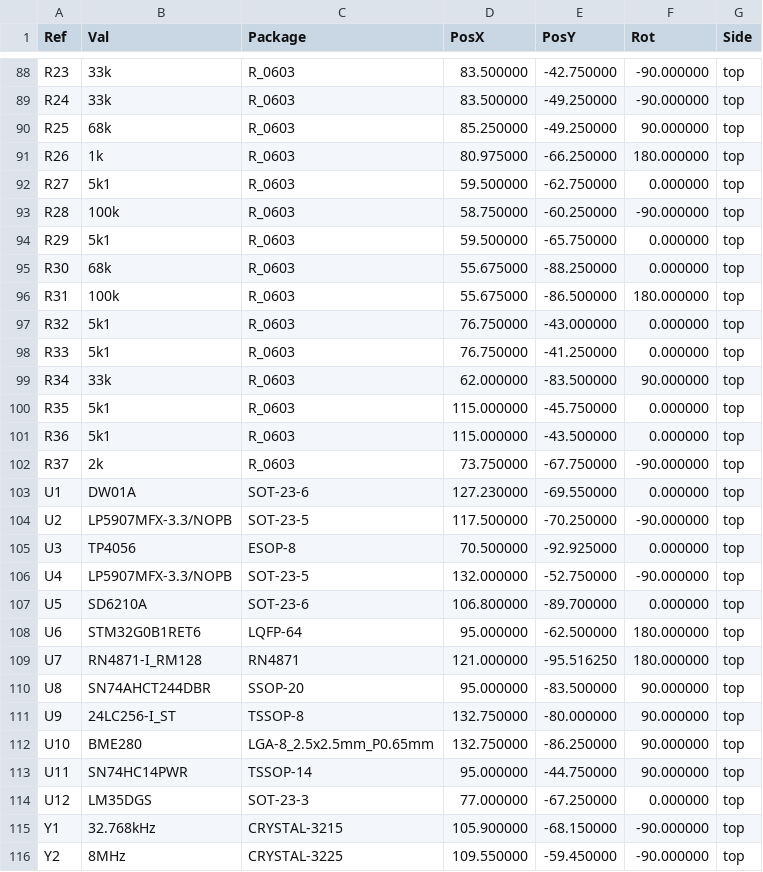
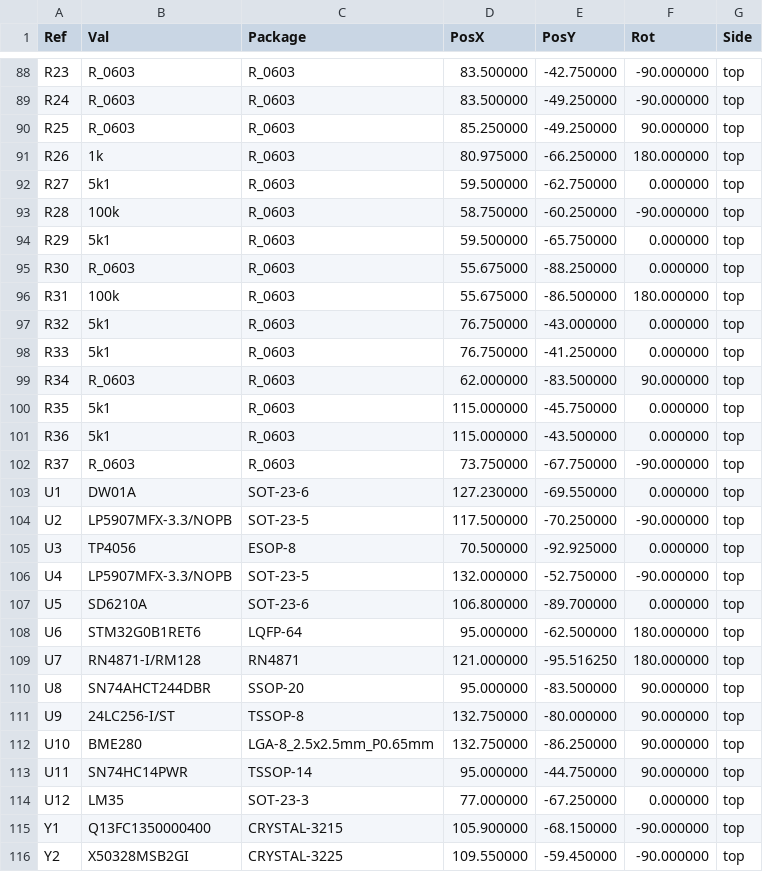
Before and after one commit to soldernerd/InclinationMeter, a CSV file: fabrication/CPL-InclinationMeter.csv, drawn as a sheet; only a part is shown, gaps mark what is left out; the diff covers the shown part only.

```diff
--- a/fabrication/CPL-InclinationMeter.csv
+++ b/fabrication/CPL-InclinationMeter.csv
@@ -88,4 +88,4 @@ Ref,Val,Package,PosX,PosY,Rot,Side
-"R23","33k","R_0603",83.500000,-42.750000,-90.000000,top
-"R24","33k","R_0603",83.500000,-49.250000,-90.000000,top
-"R25","68k","R_0603",85.250000,-49.250000,90.000000,top
+"R23","R_0603","R_0603",83.500000,-42.750000,-90.000000,top
+"R24","R_0603","R_0603",83.500000,-49.250000,-90.000000,top
+"R25","R_0603","R_0603",85.250000,-49.250000,90.000000,top
 "R26","1k","R_0603",80.975000,-66.250000,180.000000,top
@@ -94,3 +94,3 @@ Ref,Val,Package,PosX,PosY,Rot,Side
 "R29","5k1","R_0603",59.500000,-65.750000,0.000000,top
-"R30","68k","R_0603",55.675000,-88.250000,0.000000,top
+"R30","R_0603","R_0603",55.675000,-88.250000,0.000000,top
 "R31","100k","R_0603",55.675000,-86.500000,180.000000,top
@@ -98,6 +98,6 @@ Ref,Val,Package,PosX,PosY,Rot,Side
 "R33","5k1","R_0603",76.750000,-41.250000,0.000000,top
-"R34","33k","R_0603",62.000000,-83.500000,90.000000,top
+"R34","R_0603","R_0603",62.000000,-83.500000,90.000000,top
 "R35","5k1","R_0603",115.000000,-45.750000,0.000000,top
 "R36","5k1","R_0603",115.000000,-43.500000,0.000000,top
-"R37","2k","R_0603",73.750000,-67.750000,-90.000000,top
+"R37","R_0603","R_0603",73.750000,-67.750000,-90.000000,top
 "U1","DW01A","SOT-23-6",127.230000,-69.550000,0.000000,top
@@ -108,9 +108,9 @@ Ref,Val,Package,PosX,PosY,Rot,Side
 "U6","STM32G0B1RET6","LQFP-64",95.000000,-62.500000,180.000000,top
-"U7","RN4871-I_RM128","RN4871",121.000000,-95.516250,180.000000,top
+"U7","RN4871-I/RM128","RN4871",121.000000,-95.516250,180.000000,top
 "U8","SN74AHCT244DBR","SSOP-20",95.000000,-83.500000,90.000000,top
-"U9","24LC256-I_ST","TSSOP-8",132.750000,-80.000000,90.000000,top
+"U9","24LC256-I/ST","TSSOP-8",132.750000,-80.000000,90.000000,top
 "U10","BME280","LGA-8_2.5x2.5mm_P0.65mm",132.750000,-86.250000,90.000000,top
 "U11","SN74HC14PWR","TSSOP-14",95.000000,-44.750000,90.000000,top
-"U12","LM35DGS","SOT-23-3",77.000000,-67.250000,0.000000,top
-"Y1","32.768kHz","CRYSTAL-3215",105.900000,-68.150000,-90.000000,top
-"Y2","8MHz","CRYSTAL-3225",109.550000,-59.450000,-90.000000,top
+"U12","LM35","SOT-23-3",77.000000,-67.250000,0.000000,top
+"Y1","Q13FC1350000400","CRYSTAL-3215",105.900000,-68.150000,-90.000000,top
+"Y2","X50328MSB2GI","CRYSTAL-3225",109.550000,-59.450000,-90.000000,top
```
Also changed, not shown: 24 edited cells elsewhere in this file, fabrication/BOM-InclinationMeter.csv, 21 other files.
